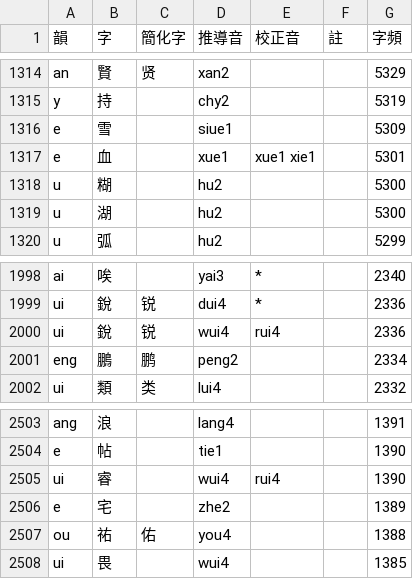
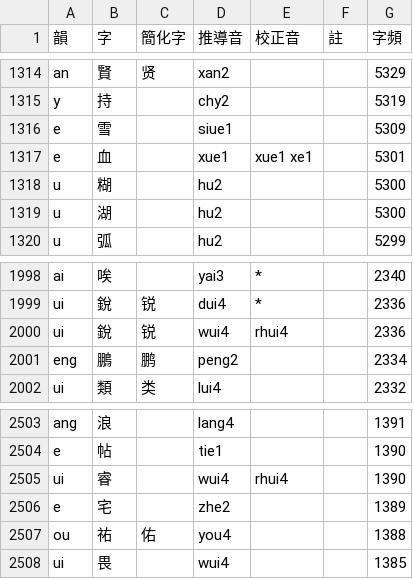
Before and after one commit to lotem/zime, a TSV file: trunk/zime-data/zhung/source/zz.tsv, drawn as a sheet; only a part is shown, gaps mark what is left out; the diff names each change by its address in the sheet, - before the commit and + after, or states it on an @@ line.

```diff
--- a/trunk/zime-data/zhung/source/zz.tsv
+++ b/trunk/zime-data/zhung/source/zz.tsv
-E1317 (校正音): xue1 xie1
+E1317 (校正音): xue1 xe1
-E2000 (校正音): rui4
+E2000 (校正音): rhui4
-E2505 (校正音): rui4
+E2505 (校正音): rhui4
```
Also changed, not shown: 4 other files.
